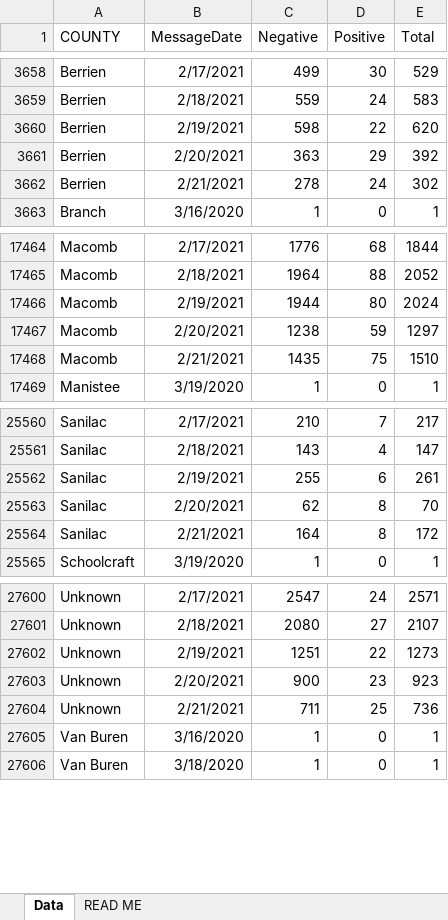
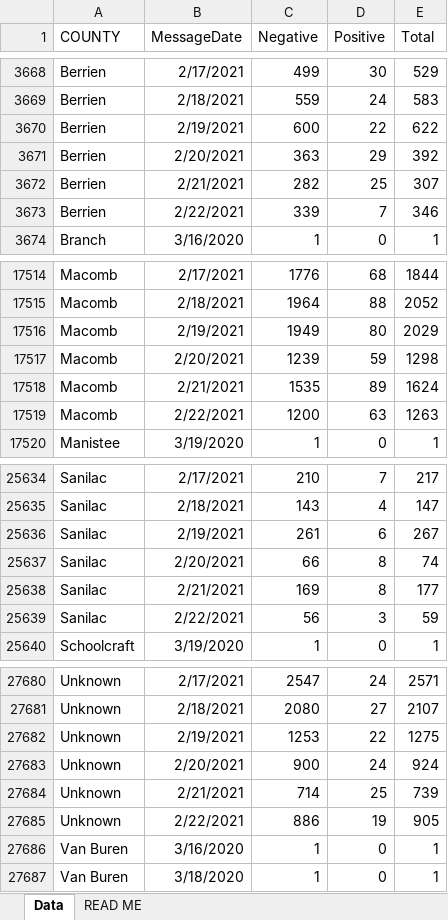
Before and after one commit to damaneice/covid-19, an Excel workbook: src/data/Diagnostic_Tests_by_Result_and_County.xlsx, sheet Data, drawn as a sheet; only a part is shown, gaps mark what is left out; values as stored, in another font and other column widths than the file's, no borders; addresses are those after the commit; the diff covers the shown part only; the diff names each change by its address in the sheet, - before the commit and + after, or states it on an @@ line.

Commit message:
Update Covid case data 202102240424

```diff
--- a/src/data/Diagnostic_Tests_by_Result_and_County.xlsx (sheet Data)
+++ b/src/data/Diagnostic_Tests_by_Result_and_County.xlsx (sheet Data)
-C3670 (Negative): 598
+C3670 (Negative): 600
-E3670 (Total): 620
+E3670 (Total): 622
-C3672 (Negative): 278
+C3672 (Negative): 282
-D3672 (Positive): 24
+D3672 (Positive): 25
-E3672 (Total): 302
+E3672 (Total): 307
+row 3673: Berrien | 2/22/2021 | 339 | 7 | 346
-C17516 (Negative): 1944
+C17516 (Negative): 1949
-E17516 (Total): 2024
+E17516 (Total): 2029
-C17517 (Negative): 1238
+C17517 (Negative): 1239
-E17517 (Total): 1297
+E17517 (Total): 1298
-C17518 (Negative): 1435
+C17518 (Negative): 1535
-D17518 (Positive): 75
+D17518 (Positive): 89
-E17518 (Total): 1510
+E17518 (Total): 1624
+row 17519: Macomb | 2/22/2021 | 1200 | 63 | 1263
-C25636 (Negative): 255
+C25636 (Negative): 261
-E25636 (Total): 261
+E25636 (Total): 267
-C25637 (Negative): 62
+C25637 (Negative): 66
-E25637 (Total): 70
+E25637 (Total): 74
-C25638 (Negative): 164
+C25638 (Negative): 169
-E25638 (Total): 172
+E25638 (Total): 177
+row 25639: Sanilac | 2/22/2021 | 56 | 3 | 59
-C27682 (Negative): 1251
+C27682 (Negative): 1253
-E27682 (Total): 1273
+E27682 (Total): 1275
-D27683 (Positive): 23
+D27683 (Positive): 24
-E27683 (Total): 923
+E27683 (Total): 924
-C27684 (Negative): 711
+C27684 (Negative): 714
-E27684 (Total): 736
+E27684 (Total): 739
+row 27685: Unknown | 2/22/2021 | 886 | 19 | 905
```
Also changed, not shown: 81 added rows and 142 edited cells elsewhere in this sheet, 2 other files.
